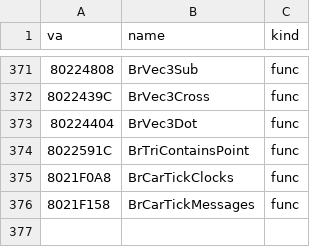
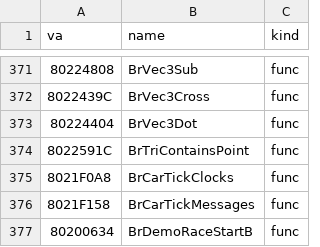
Before and after one commit to jeff-strutb/brally, a CSV file: n64/config/symbols_tgr.csv, drawn as a sheet; only a part is shown, gaps mark what is left out; the diff names each change by its address in the sheet, - before the commit and + after, or states it on an @@ line.

Commit message:
n64: BrDemoRaceStartB byte-exact -- the second demo race (third when the flag is set), between its A and C siblings

```diff
--- a/n64/config/symbols_tgr.csv
+++ b/n64/config/symbols_tgr.csv
+row 377: 80200634 | BrDemoRaceStartB | func
```
Also changed, not shown: 3 other files.
